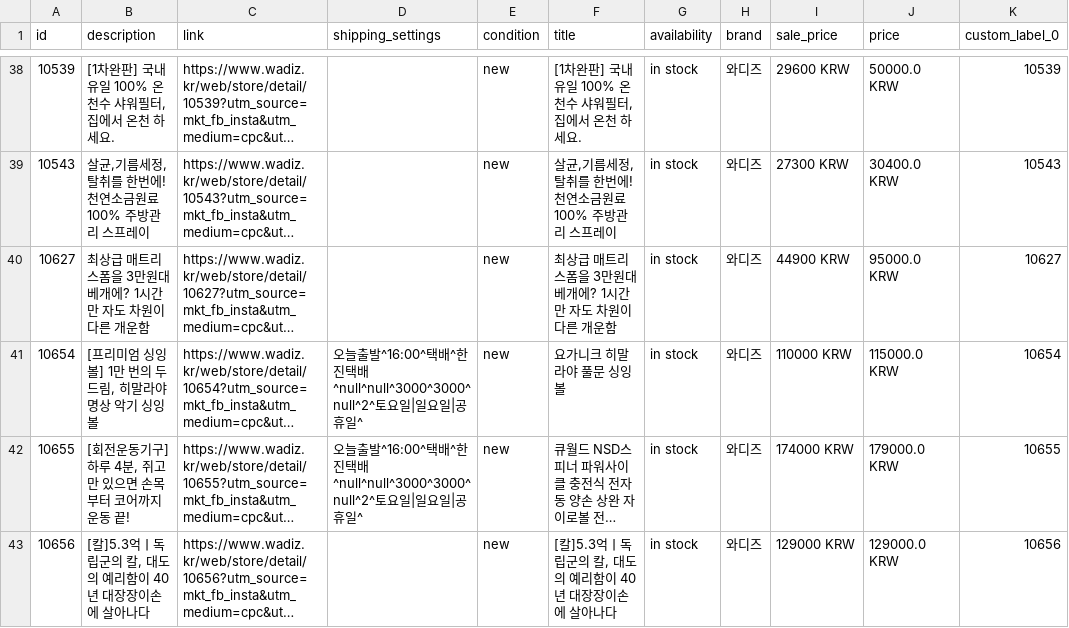
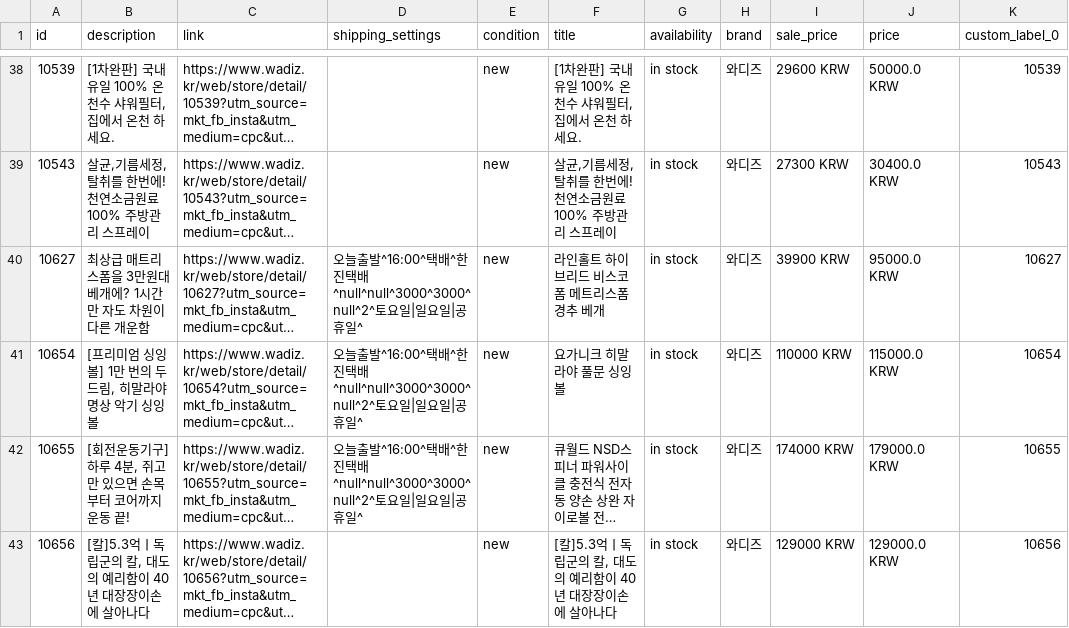
Before and after one commit to yongzzaang/EP, a CSV file: meta.csv, drawn as a sheet; only a part is shown, gaps mark what is left out; long unchanged cells end in …; the diff covers the shown part only; the diff names each change by its address in the sheet, - before the commit and + after, or states it on an @@ line.

```diff
--- a/meta.csv
+++ b/meta.csv
-D40 (shipping_settings): (empty)
+D40 (shipping_settings): 오늘출발^16:00^택배^한진택배^null^null^3000^3000^null^2^토요일|일요일|공휴일^
-F40 (title): 최상급 매트리스폼을 3만원대 베개에? 1시간만 자도 차원이 다른 개운함
+F40 (title): 라인홀트 하이브리드 비스코폼 메트리스폼 경추 베개
-I40 (sale_price): 44900 KRW
+I40 (sale_price): 39900 KRW
```
Also changed, not shown: 1 added row elsewhere in this file.
